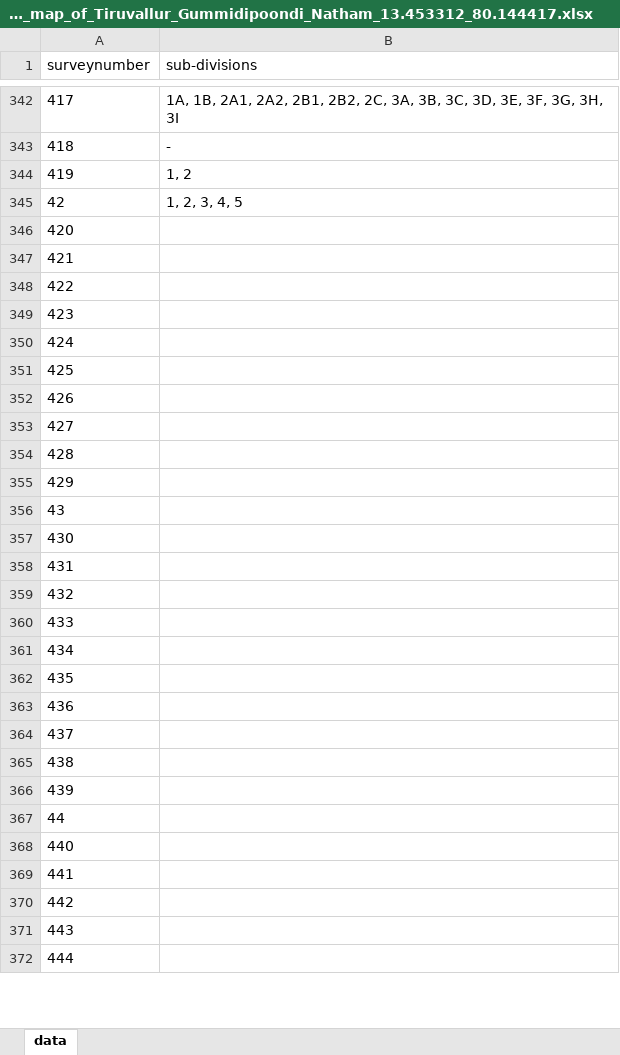
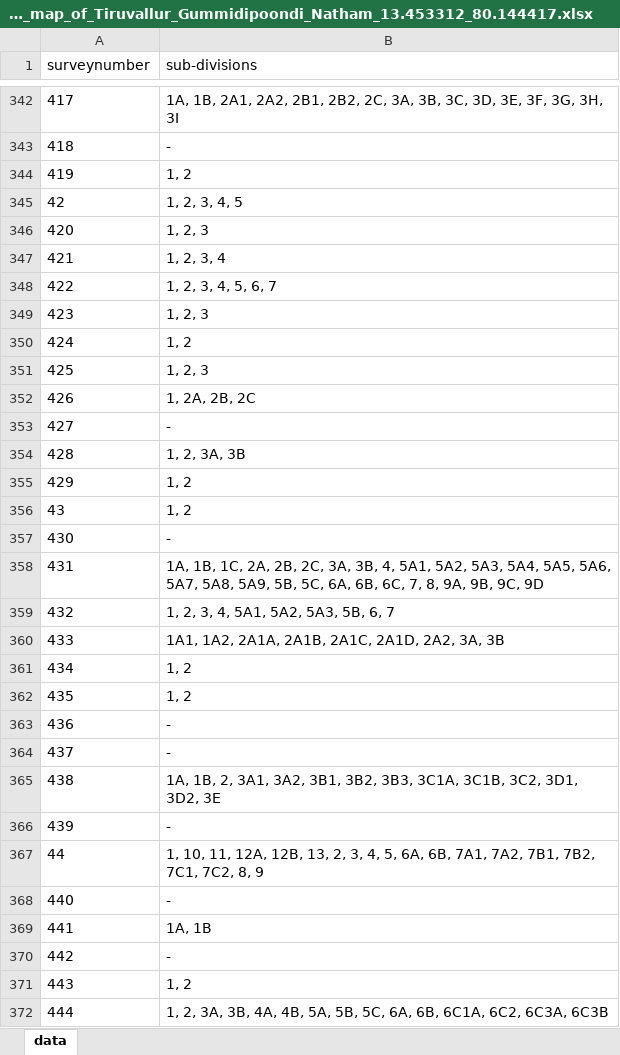
Before and after one commit to sivaramanRW/scraper-glv, an Excel workbook: out/Village_map_of_Tiruvallur_Gummidipoondi_Natham_13.453312_80.144417.xlsx, sheet data, drawn as a sheet; only a part is shown, gaps mark what is left out; values as stored, in another font and other column widths than the file's, no borders; the diff covers the shown part only; the diff names each change by its address in the sheet, - before the commit and + after, or states it on an @@ line.

```diff
--- a/out/Village_map_of_Tiruvallur_Gummidipoondi_Natham_13.453312_80.144417.xlsx (sheet data)
+++ b/out/Village_map_of_Tiruvallur_Gummidipoondi_Natham_13.453312_80.144417.xlsx (sheet data)
-B346 (sub-divisions): (empty)
+B346 (sub-divisions): 1, 2, 3
-B347 (sub-divisions): (empty)
+B347 (sub-divisions): 1, 2, 3, 4
-B348 (sub-divisions): (empty)
+B348 (sub-divisions): 1, 2, 3, 4, 5, 6, 7
-B349 (sub-divisions): (empty)
+B349 (sub-divisions): 1, 2, 3
-B350 (sub-divisions): (empty)
+B350 (sub-divisions): 1, 2
-B351 (sub-divisions): (empty)
+B351 (sub-divisions): 1, 2, 3
-B352 (sub-divisions): (empty)
+B352 (sub-divisions): 1, 2A, 2B, 2C
-B353 (sub-divisions): (empty)
+B353 (sub-divisions): -
-B354 (sub-divisions): (empty)
+B354 (sub-divisions): 1, 2, 3A, 3B
-B355:B356 (sub-divisions): (empty)
+B355:B356 (sub-divisions): 1, 2
-B357 (sub-divisions): (empty)
+B357 (sub-divisions): -
-B358 (sub-divisions): (empty)
+B358 (sub-divisions): 1A, 1B, 1C, 2A, 2B, 2C, 3A, 3B, 4, 5A1, 5A2, 5A3, 5A4, 5A5, 5A6, 5A7, 5A8, 5A9, 5B, 5C, 6A, 6B, 6C, 7, 8, 9A, 9B, 9C, 9D
-B359 (sub-divisions): (empty)
+B359 (sub-divisions): 1, 2, 3, 4, 5A1, 5A2, 5A3, 5B, 6, 7
-B360 (sub-divisions): (empty)
+B360 (sub-divisions): 1A1, 1A2, 2A1A, 2A1B, 2A1C, 2A1D, 2A2, 3A, 3B
-B361:B362 (sub-divisions): (empty)
+B361:B362 (sub-divisions): 1, 2
-B363:B364 (sub-divisions): (empty)
+B363:B364 (sub-divisions): -
-B365 (sub-divisions): (empty)
+B365 (sub-divisions): 1A, 1B, 2, 3A1, 3A2, 3B1, 3B2, 3B3, 3C1A, 3C1B, 3C2, 3D1, 3D2, 3E
-B366 (sub-divisions): (empty)
+B366 (sub-divisions): -
-B367 (sub-divisions): (empty)
+B367 (sub-divisions): 1, 10, 11, 12A, 12B, 13, 2, 3, 4, 5, 6A, 6B, 7A1, 7A2, 7B1, 7B2, 7C1, 7C2, 8, 9
-B368 (sub-divisions): (empty)
+B368 (sub-divisions): -
-B369 (sub-divisions): (empty)
+B369 (sub-divisions): 1A, 1B
-B370 (sub-divisions): (empty)
+B370 (sub-divisions): -
-B371 (sub-divisions): (empty)
+B371 (sub-divisions): 1, 2
-B372 (sub-divisions): (empty)
+B372 (sub-divisions): 1, 2, 3A, 3B, 4A, 4B, 5A, 5B, 5C, 6A, 6B, 6C1A, 6C2, 6C3A, 6C3B
```
Also changed, not shown: 41 edited cells elsewhere in this sheet, out/Village_map_of_Tiruvallur_Gummidipoondi_Old_Gummidipoondi_13.406625_80.12876.xlsx, out/Village_map_of_Tiruvallur_Gummidipoondi_Thervazhi_13.431882_80.132775.xlsx, 3 other files.
